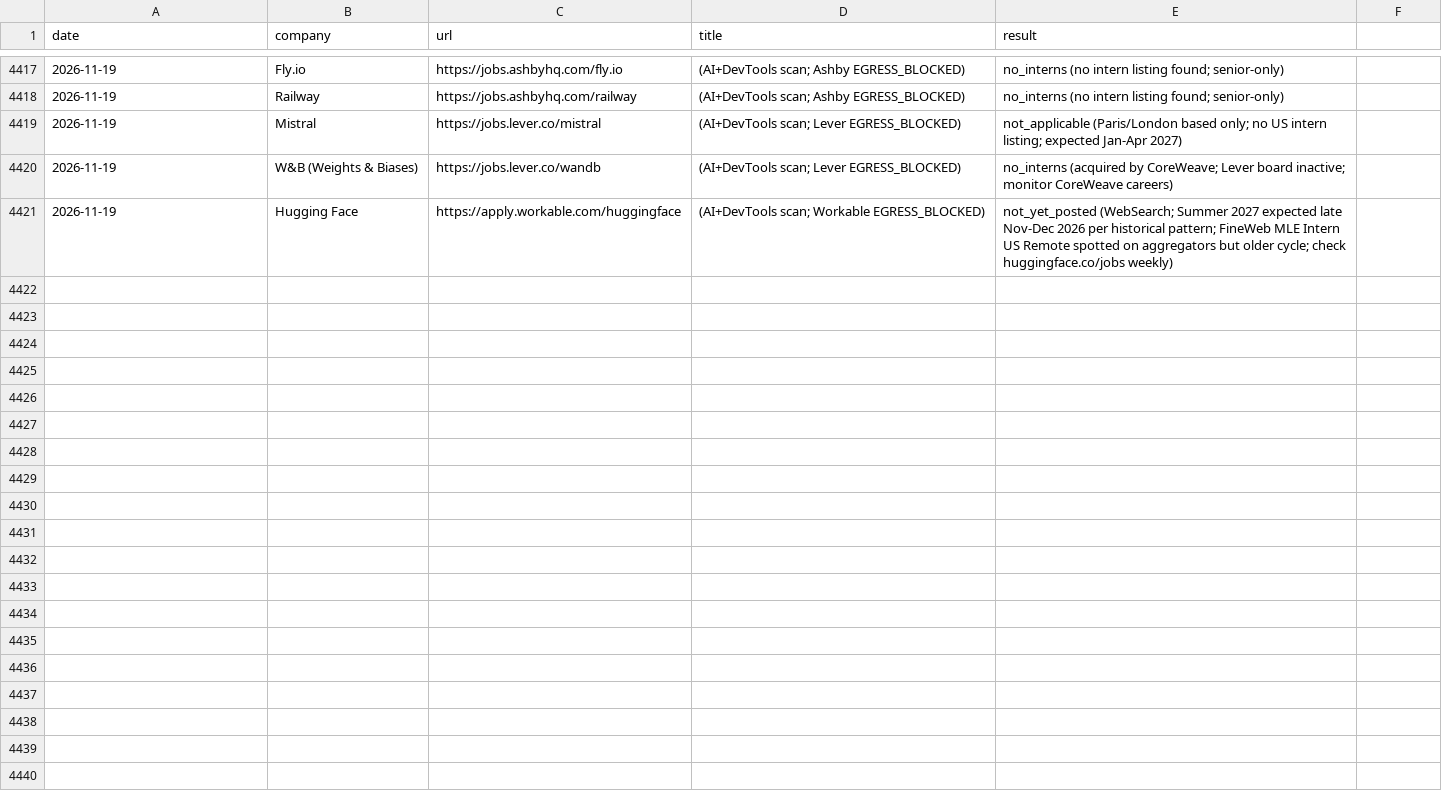
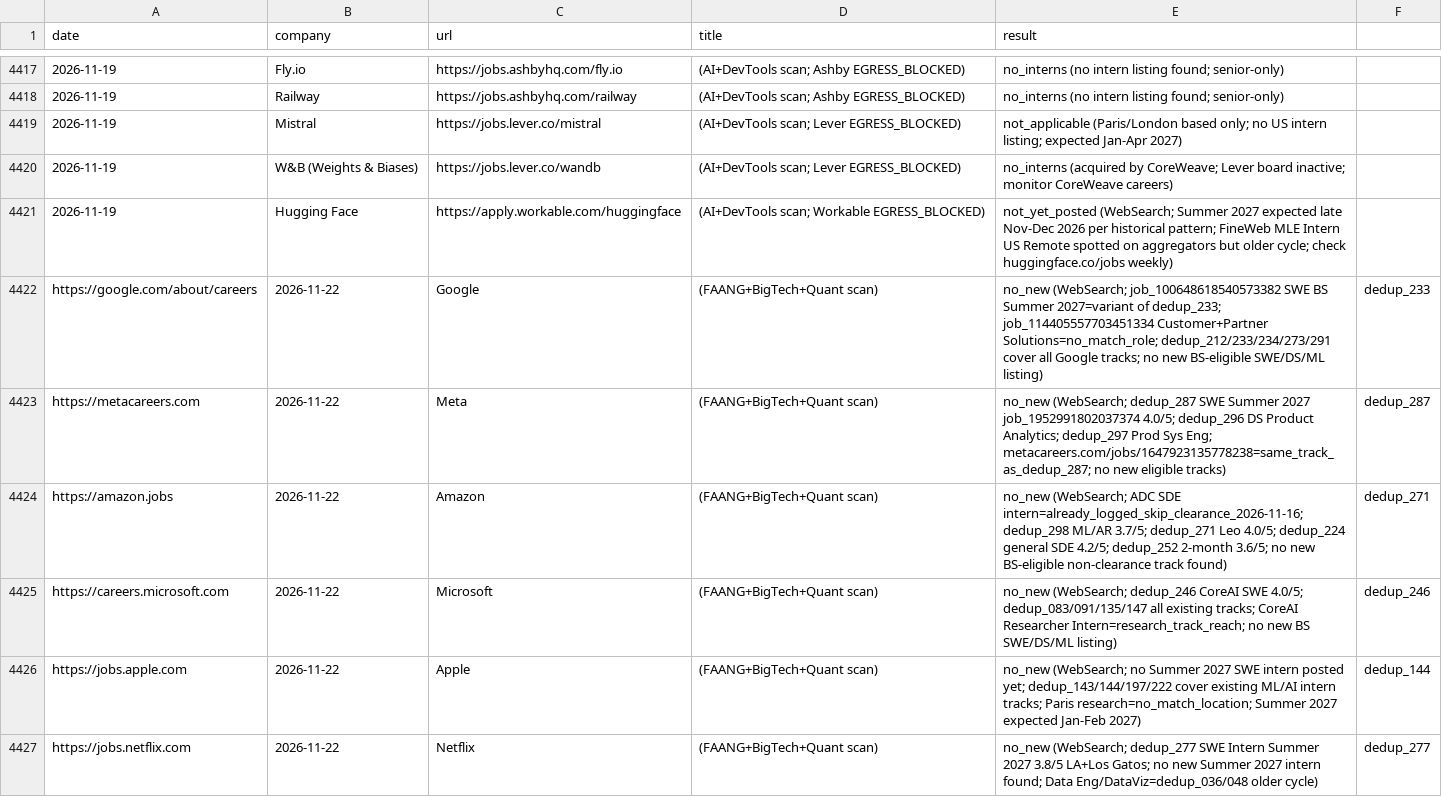
Before and after one commit to gdayoub/career-ops, a TSV file: data/scan-history.tsv, drawn as a sheet; only a part is shown, gaps mark what is left out; the diff covers the shown part only; the diff names each change by its address in the sheet, - before the commit and + after, or states it on an @@ line.

```diff
--- a/data/scan-history.tsv
+++ b/data/scan-history.tsv
+row 4422: https://google.com/about/careers | 2026-11-22 | Google | (FAANG+BigTech+Quant scan) | no_new (WebSearch; job_100648618540573382 SWE BS Summer 2027=variant of dedup_233; job_114405557703451334 Customer+Partner Solutions=no_match_role; dedup_212/233/234/273/291 cover all Google tracks; no new BS-eligible SWE/DS/ML listing) | dedup_233
+row 4423: https://metacareers.com | 2026-11-22 | Meta | (FAANG+BigTech+Quant scan) | no_new (WebSearch; dedup_287 SWE Summer 2027 job_1952991802037374 4.0/5; dedup_296 DS Product Analytics; dedup_297 Prod Sys Eng; metacareers.com/jobs/1647923135778238=same_track_as_dedup_287; no new eligible tracks) | dedup_287
+row 4424: https://amazon.jobs | 2026-11-22 | Amazon | (FAANG+BigTech+Quant scan) | no_new (WebSearch; ADC SDE intern=already_logged_skip_clearance_2026-11-16; dedup_298 ML/AR 3.7/5; dedup_271 Leo 4.0/5; dedup_224 general SDE 4.2/5; dedup_252 2-month 3.6/5; no new BS-eligible non-clearance track found) | dedup_271
+row 4425: https://careers.microsoft.com | 2026-11-22 | Microsoft | (FAANG+BigTech+Quant scan) | no_new (WebSearch; dedup_246 CoreAI SWE 4.0/5; dedup_083/091/135/147 all existing tracks; CoreAI Researcher Intern=research_track_reach; no new BS SWE/DS/ML listing) | dedup_246
+row 4426: https://jobs.apple.com | 2026-11-22 | Apple | (FAANG+BigTech+Quant scan) | no_new (WebSearch; no Summer 2027 SWE intern posted yet; dedup_143/144/197/222 cover existing ML/AI intern tracks; Paris research=no_match_location; Summer 2027 expected Jan-Feb 2027) | dedup_144
+row 4427: https://jobs.netflix.com | 2026-11-22 | Netflix | (FAANG+BigTech+Quant scan) | no_new (WebSearch; dedup_277 SWE Intern Summer 2027 3.8/5 LA+Los Gatos; no new Summer 2027 intern found; Data Eng/DataViz=dedup_036/048 older cycle) | dedup_277
```
Also changed, not shown: 17 added rows elsewhere in this file.
